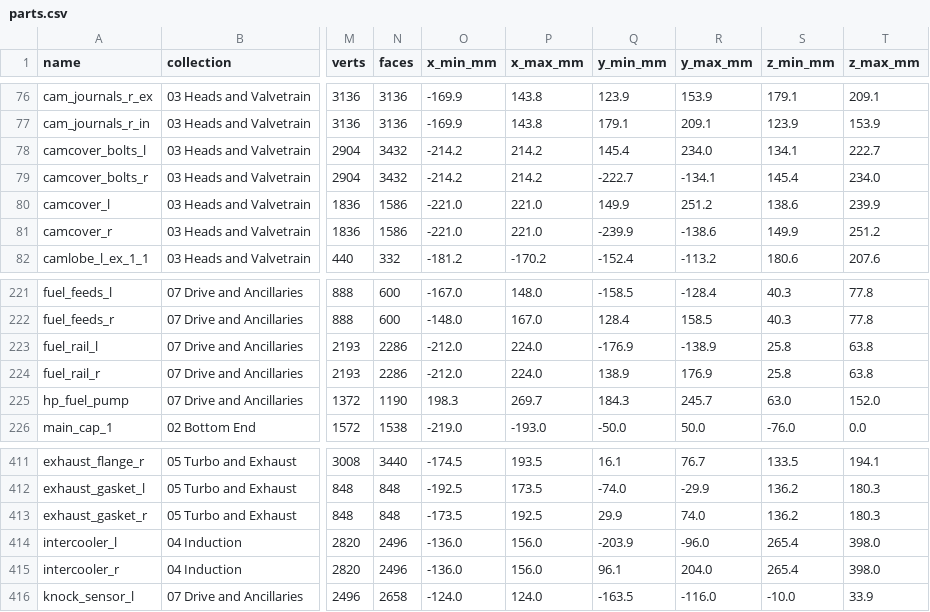
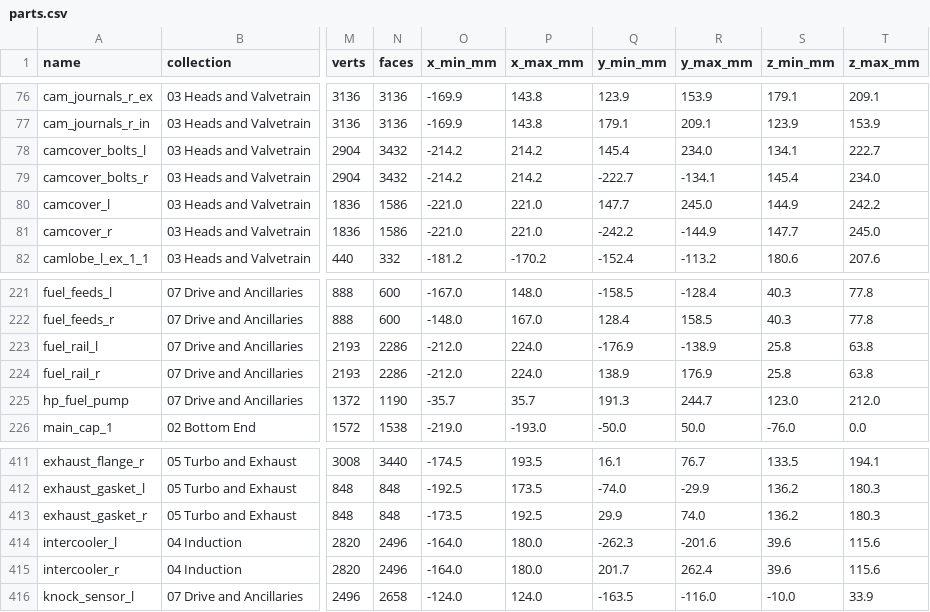
Before and after one commit to krabduke/car-engine-v8-hybrid, a CSV file: build/parts.csv, drawn as a sheet; only a part is shown, gaps mark what is left out; the diff covers the shown part only; the diff names each change by its address in the sheet, - before the commit and + after, or states it on an @@ line.

```diff
--- a/build/parts.csv
+++ b/build/parts.csv
-Q80 (y_min_mm): 149.9
+Q80 (y_min_mm): 147.7
-R80 (y_max_mm): 251.2
+R80 (y_max_mm): 245.0
-S80 (z_min_mm): 138.6
+S80 (z_min_mm): 144.9
-T80 (z_max_mm): 239.9
+T80 (z_max_mm): 242.2
-Q81 (y_min_mm): -239.9
+Q81 (y_min_mm): -242.2
-R81 (y_max_mm): -138.6
+R81 (y_max_mm): -144.9
-S81 (z_min_mm): 149.9
+S81 (z_min_mm): 147.7
-T81 (z_max_mm): 251.2
+T81 (z_max_mm): 245.0
-O225 (x_min_mm): 198.3
+O225 (x_min_mm): -35.7
-P225 (x_max_mm): 269.7
+P225 (x_max_mm): 35.7
-Q225 (y_min_mm): 184.3
+Q225 (y_min_mm): 191.3
-R225 (y_max_mm): 245.7
+R225 (y_max_mm): 244.7
-S225 (z_min_mm): 63.0
+S225 (z_min_mm): 123.0
-T225 (z_max_mm): 152.0
+T225 (z_max_mm): 212.0
-O414:O415 (x_min_mm): -136.0
+O414:O415 (x_min_mm): -164.0
-P414:P415 (x_max_mm): 156.0
+P414:P415 (x_max_mm): 180.0
-Q414 (y_min_mm): -203.9
+Q414 (y_min_mm): -262.3
-R414 (y_max_mm): -96.0
+R414 (y_max_mm): -201.6
-S414:S415 (z_min_mm): 265.4
+S414:S415 (z_min_mm): 39.6
-T414:T415 (z_max_mm): 398.0
+T414:T415 (z_max_mm): 115.6
-Q415 (y_min_mm): 96.1
+Q415 (y_min_mm): 201.7
-R415 (y_max_mm): 204.0
+R415 (y_max_mm): 262.4
```
Also changed, not shown: 46 edited cells elsewhere in this file, 12 other files.
